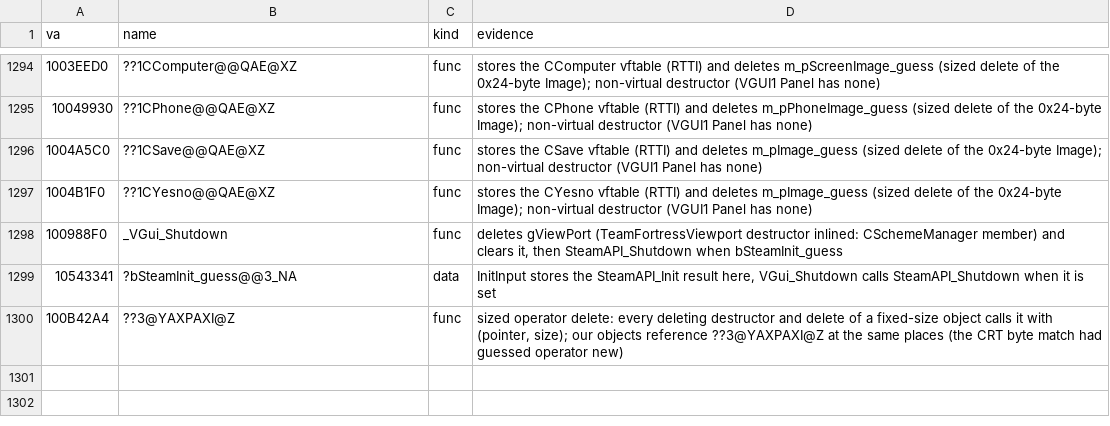
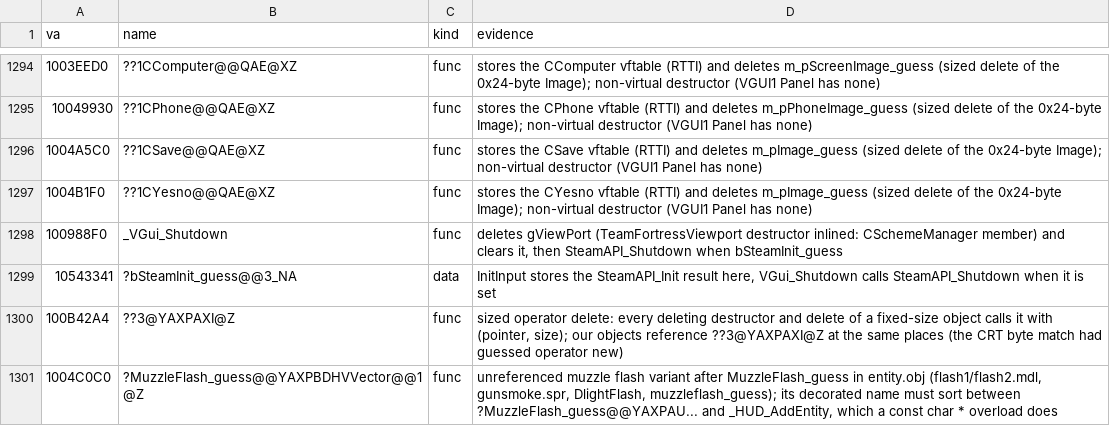
Before and after one commit to caixax/DeCoF, a CSV file: tools/symbols/client_manual.csv, drawn as a sheet; only a part is shown, gaps mark what is left out; the diff names each change by its address in the sheet, - before the commit and + after, or states it on an @@ line.

Commit message:
client: the unreferenced MuzzleFlash_guess( const char *, int, Vector, Vector ) variant of entity.cpp (EQUIVALENT, 88%)

```diff
--- a/tools/symbols/client_manual.csv
+++ b/tools/symbols/client_manual.csv
+row 1301: 1004C0C0 | ?MuzzleFlash_guess@@YAXPBDHVVector@@1@Z | func | unreferenced muzzle flash variant after MuzzleFlash_guess in entity.obj (flash1/flash2.mdl, gunsmoke.spr, DlightFlash, muzzleflash_guess); its decorated name must sort between ?MuzzleFlash_guess@@YAXPAU... and _HUD_AddEntity, which a const char * overload does
```
Also changed, not shown: 6 other files.
